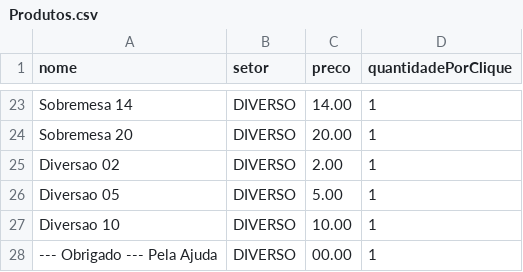
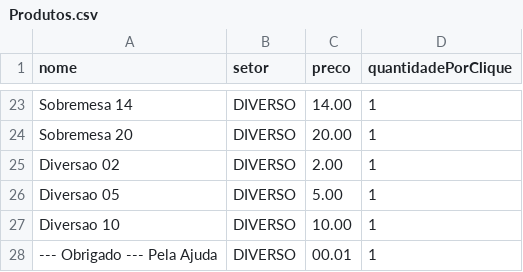
Before and after one commit to osseab/Quermesse, a CSV file: Produtos.csv, drawn as a sheet; only a part is shown, gaps mark what is left out.

Commit message:
Update price for 'Obrigado - Pela Ajuda' item

```diff
--- a/Produtos.csv
+++ b/Produtos.csv
@@ -27,2 +27,2 @@ Diversao 05,DIVERSO,5.00,1
 Diversao 10,DIVERSO,10.00,1
---- Obrigado --- Pela Ajuda,DIVERSO,00.00,1
+--- Obrigado --- Pela Ajuda,DIVERSO,00.01,1
```
